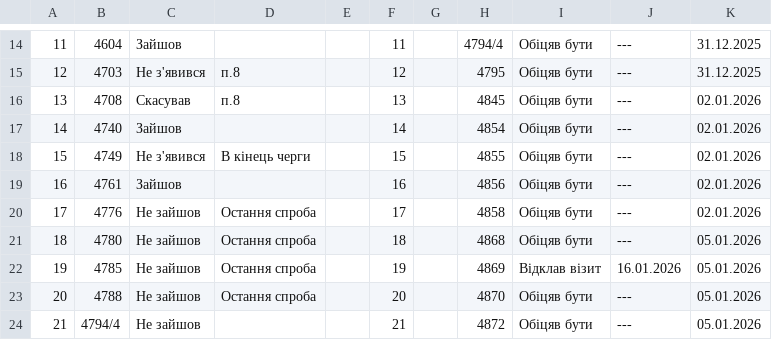
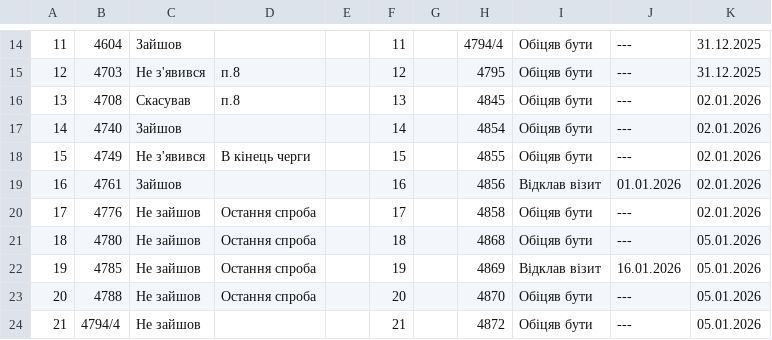
Before and after one commit to zbstof/vlk-zakrevskoho, a CSV file: daily_sheets_cache/2025-12-30.csv, drawn as a sheet; only a part is shown, gaps mark what is left out.

```diff
--- a/daily_sheets_cache/2025-12-30.csv
+++ b/daily_sheets_cache/2025-12-30.csv
@@ -22,3 +22,3 @@
 15,4749,Не з'явився,В кінець черги,,15,,4855,Обіцяв бути,---,02.01.2026
-16,4761,Зайшов,,,16,,4856,Обіцяв бути,---,02.01.2026
+16,4761,Зайшов,,,16,,4856,Відклав візит,01.01.2026,02.01.2026
 17,4776,Не зайшов,Остання спроба,,17,,4858,Обіцяв бути,---,02.01.2026
```
Also changed, not shown: daily_sheets_cache/2025-12-31.csv, daily_sheets_cache/_stats.csv, 2 other files.
